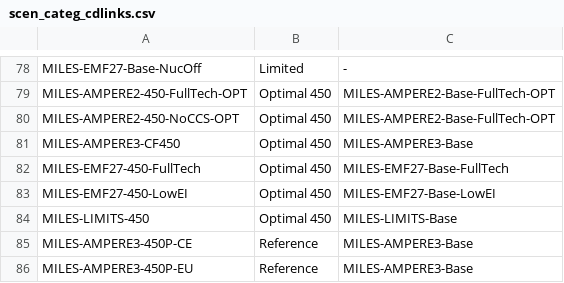
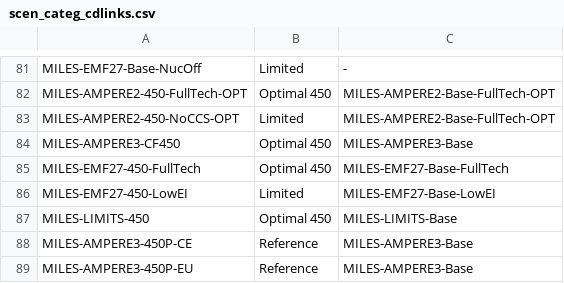
Before and after one commit to CD-LINKS/factsheet, a CSV file: src/settings/scen_categ_cdlinks.csv, drawn as a sheet; only a part is shown, gaps mark what is left out; the diff covers the shown part only.

```diff
--- a/src/settings/scen_categ_cdlinks.csv
+++ b/src/settings/scen_categ_cdlinks.csv
@@ -79,6 +82,6 @@ MILES-EMF27-Base-NucOff;Limited;-
 MILES-AMPERE2-450-FullTech-OPT;Optimal 450;MILES-AMPERE2-Base-FullTech-OPT
-MILES-AMPERE2-450-NoCCS-OPT;Optimal 450;MILES-AMPERE2-Base-FullTech-OPT
+MILES-AMPERE2-450-NoCCS-OPT;Limited;MILES-AMPERE2-Base-FullTech-OPT
 MILES-AMPERE3-CF450;Optimal 450;MILES-AMPERE3-Base
 MILES-EMF27-450-FullTech;Optimal 450;MILES-EMF27-Base-FullTech
-MILES-EMF27-450-LowEI;Optimal 450;MILES-EMF27-Base-LowEI
+MILES-EMF27-450-LowEI;Limited;MILES-EMF27-Base-LowEI
 MILES-LIMITS-450;Optimal 450;MILES-LIMITS-Base
```
Also changed, not shown: 16 added rows and 1 edited cell elsewhere in this file, 11 other files.
